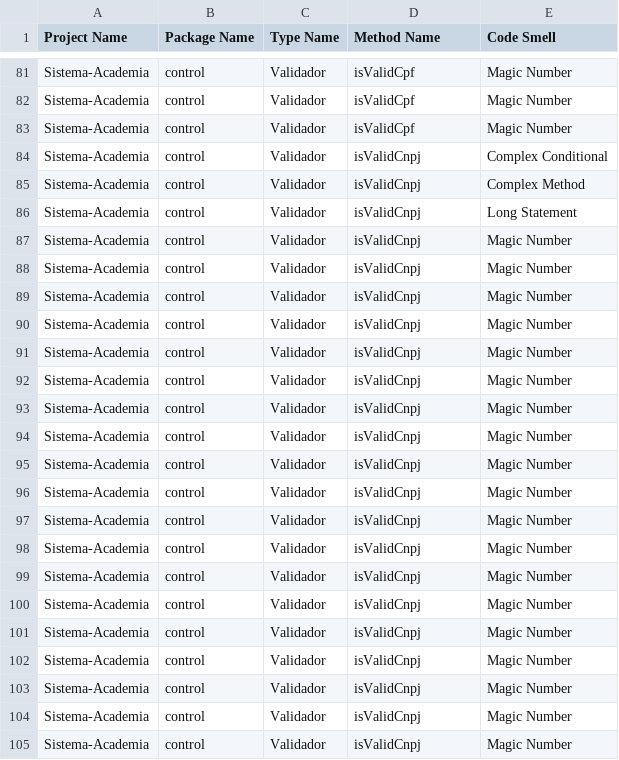
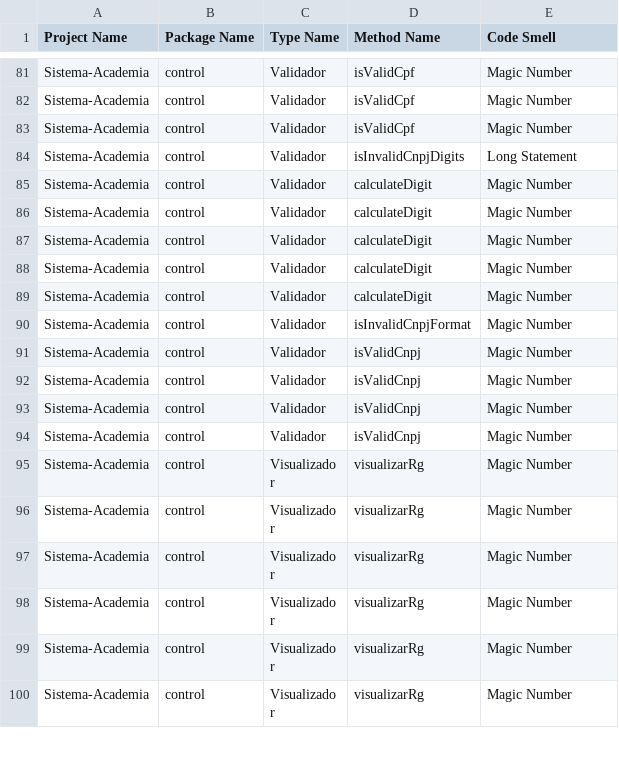
Before and after one commit to MateusAra/Sistema-Academia, a CSV file: results/implementationCodeSmells.csv, drawn as a sheet; only a part is shown, gaps mark what is left out; the shorter side is filled out with more unchanged rows.

Commit message:
Extract method - 3

```diff
--- a/results/implementationCodeSmells.csv
+++ b/results/implementationCodeSmells.csv
@@ -83,20 +83,9 @@ Sistema-Academia,control,Validador,isValidCpf,Magic Number
 Sistema-Academia,control,Validador,isValidCpf,Magic Number
-Sistema-Academia,control,Validador,isValidCnpj,Complex Conditional
-Sistema-Academia,control,Validador,isValidCnpj,Complex Method
-Sistema-Academia,control,Validador,isValidCnpj,Long Statement
-Sistema-Academia,control,Validador,isValidCnpj,Magic Number
-Sistema-Academia,control,Validador,isValidCnpj,Magic Number
-Sistema-Academia,control,Validador,isValidCnpj,Magic Number
-Sistema-Academia,control,Validador,isValidCnpj,Magic Number
-Sistema-Academia,control,Validador,isValidCnpj,Magic Number
-Sistema-Academia,control,Validador,isValidCnpj,Magic Number
-Sistema-Academia,control,Validador,isValidCnpj,Magic Number
-Sistema-Academia,control,Validador,isValidCnpj,Magic Number
-Sistema-Academia,control,Validador,isValidCnpj,Magic Number
-Sistema-Academia,control,Validador,isValidCnpj,Magic Number
-Sistema-Academia,control,Validador,isValidCnpj,Magic Number
-Sistema-Academia,control,Validador,isValidCnpj,Magic Number
-Sistema-Academia,control,Validador,isValidCnpj,Magic Number
-Sistema-Academia,control,Validador,isValidCnpj,Magic Number
-Sistema-Academia,control,Validador,isValidCnpj,Magic Number
+Sistema-Academia,control,Validador,isInvalidCnpjDigits,Long Statement
+Sistema-Academia,control,Validador,calculateDigit,Magic Number
+Sistema-Academia,control,Validador,calculateDigit,Magic Number
+Sistema-Academia,control,Validador,calculateDigit,Magic Number
+Sistema-Academia,control,Validador,calculateDigit,Magic Number
+Sistema-Academia,control,Validador,calculateDigit,Magic Number
+Sistema-Academia,control,Validador,isInvalidCnpjFormat,Magic Number
 Sistema-Academia,control,Validador,isValidCnpj,Magic Number
```
Also changed, not shown: results/methodMetrics.csv, results/typeMetrics.csv, 3 other files.
